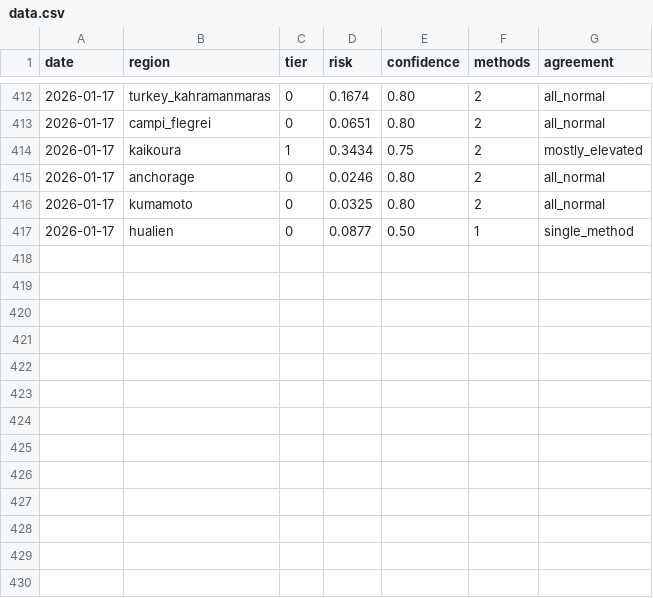
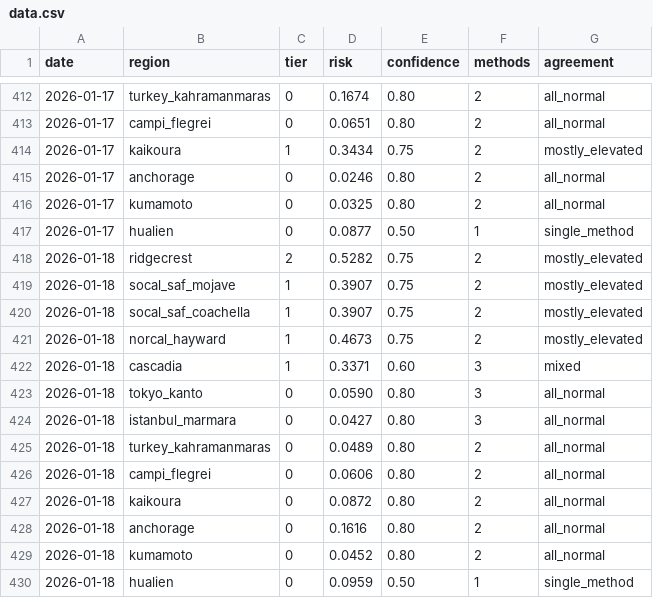
Before and after one commit to kantrarian/geospec, a CSV file: docs/data.csv, drawn as a sheet; only a part is shown, gaps mark what is left out.

```diff
--- a/docs/data.csv
+++ b/docs/data.csv
@@ -417 +417,14 @@ date,region,tier,risk,confidence,methods,agreement
 2026-01-17,hualien,0,0.0877,0.50,1,single_method
+2026-01-18,ridgecrest,2,0.5282,0.75,2,mostly_elevated
+2026-01-18,socal_saf_mojave,1,0.3907,0.75,2,mostly_elevated
+2026-01-18,socal_saf_coachella,1,0.3907,0.75,2,mostly_elevated
+2026-01-18,norcal_hayward,1,0.4673,0.75,2,mostly_elevated
+2026-01-18,cascadia,1,0.3371,0.60,3,mixed
+2026-01-18,tokyo_kanto,0,0.0590,0.80,3,all_normal
+2026-01-18,istanbul_marmara,0,0.0427,0.80,3,all_normal
+2026-01-18,turkey_kahramanmaras,0,0.0489,0.80,2,all_normal
+2026-01-18,campi_flegrei,0,0.0606,0.80,2,all_normal
+2026-01-18,kaikoura,0,0.0872,0.80,2,all_normal
+2026-01-18,anchorage,0,0.1616,0.80,2,all_normal
+2026-01-18,kumamoto,0,0.0452,0.80,2,all_normal
+2026-01-18,hualien,0,0.0959,0.50,1,single_method
```
Also changed, not shown: 2 other files.
